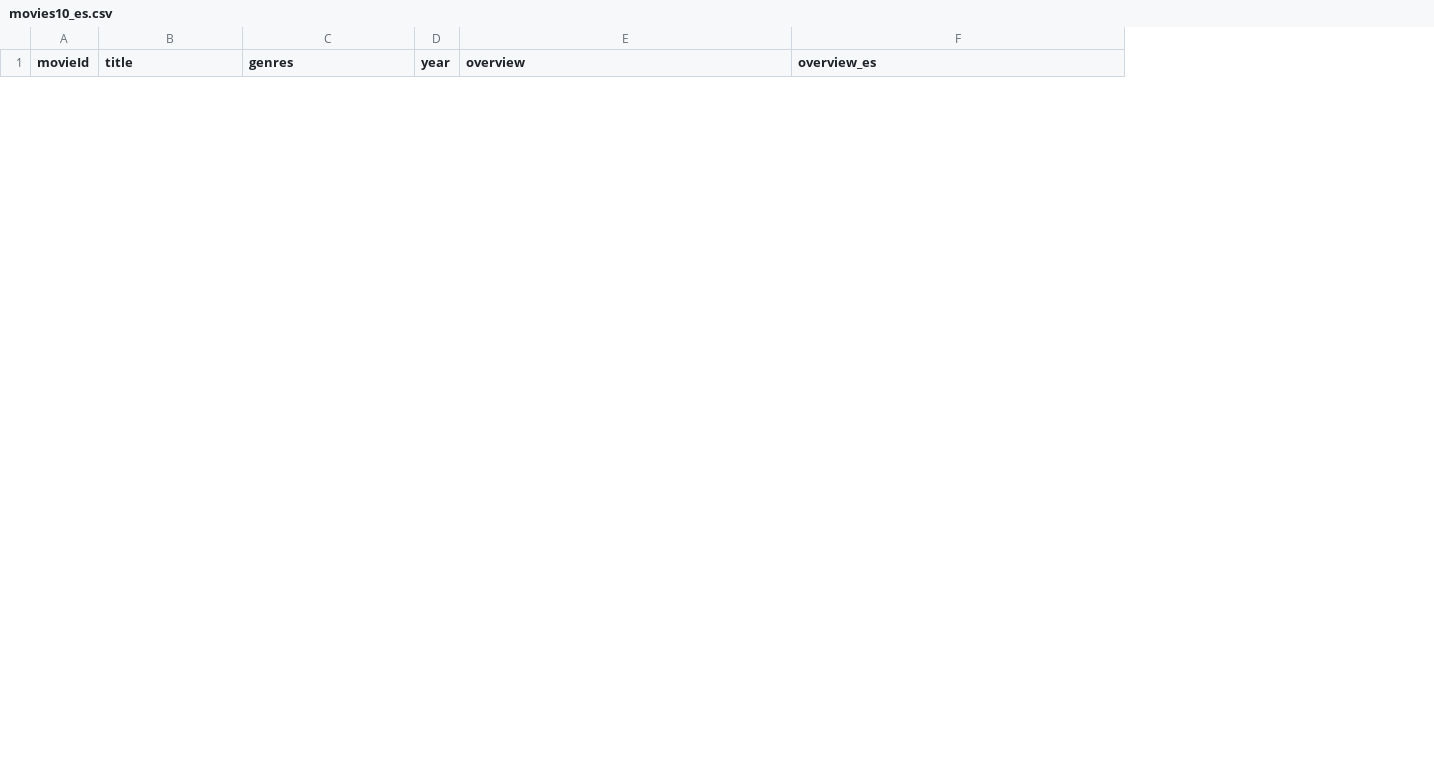
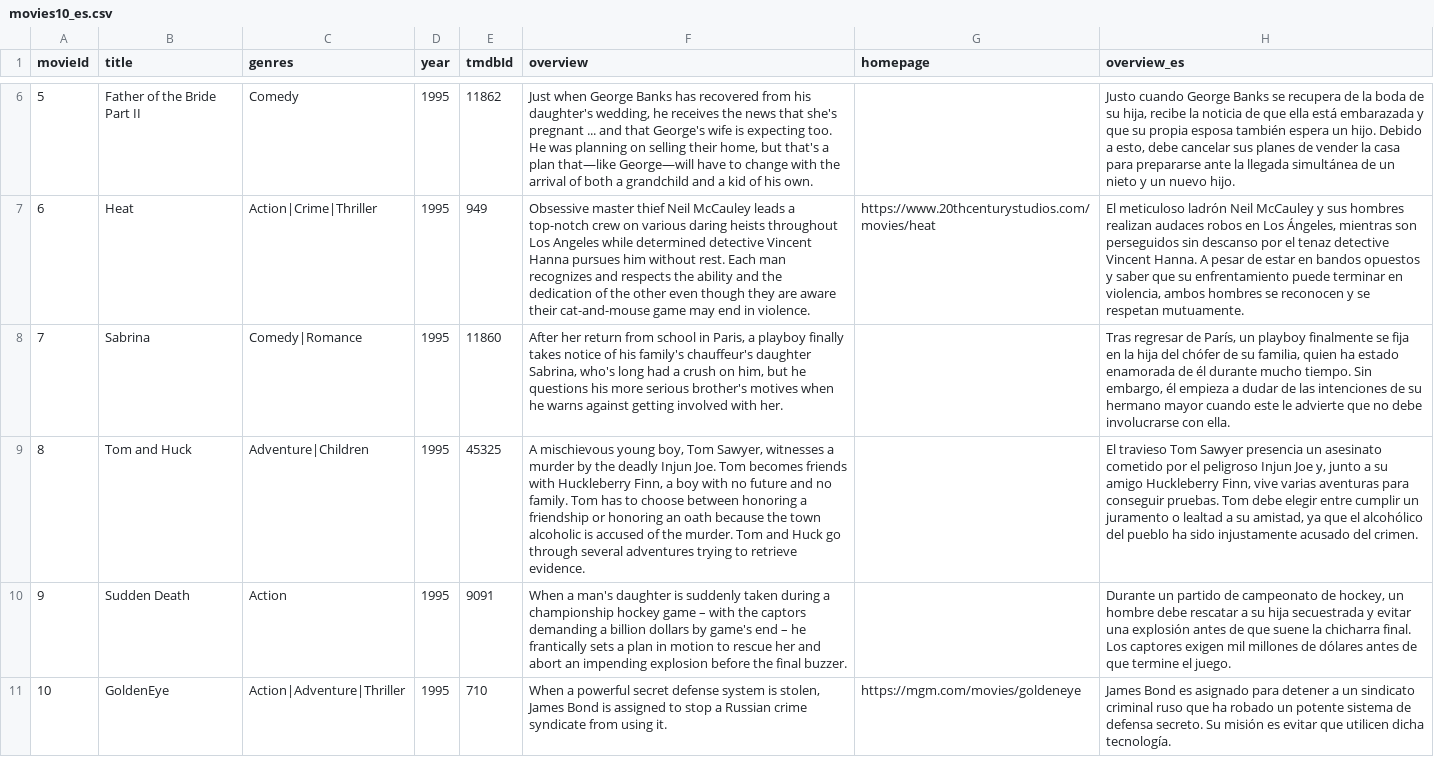
Before and after one commit to JaviRoma1984/tc-catalogo-peliculas, a CSV file: data/processed/movies10_es.csv, drawn as a sheet; only a part is shown, gaps mark what is left out; the diff covers the shown part only; the diff names each change by its address in the sheet, - before the commit and + after, or states it on an @@ line.

Commit message:
Genera resúmenes en español para las 10 películas

```diff
--- a/data/processed/movies10_es.csv
+++ b/data/processed/movies10_es.csv
+column E (tmdbId), empty
+column G (homepage), empty
+row 6: 5 | Father of the Bride Part II | Comedy | 1995 | 11862 | Just when George Banks has recovered from his daughter's wedding, he receives the news that she's pregnant ... and that George's wife is expecting too. He was planning on selling their home, but that's a plan that—like George—will have to change with the arrival of both a grandchild and a kid of his own. |  | Justo cuando George Banks se recupera de la boda de su hija, recibe la noticia de que ella está embarazada y que su propia esposa también espera un hijo. Debido a esto, debe cancelar sus planes de vender la casa para prepararse ante la llegada simultánea de un nieto y un nuevo hijo.
+row 7: 6 | Heat | Action|Crime|Thriller | 1995 | 949 | Obsessive master thief Neil McCauley leads a top-notch crew on various daring heists throughout Los Angeles while determined detective Vincent Hanna pursues him without rest. Each man recognizes and respects the ability and the dedication of the other even though they are aware their cat-and-mouse game may end in violence. | https://www.20thcenturystudios.com/movies/heat | El meticuloso ladrón Neil McCauley y sus hombres realizan audaces robos en Los Ángeles, mientras son perseguidos sin descanso por el tenaz detective Vincent Hanna. A pesar de estar en bandos opuestos y saber que su enfrentamiento puede terminar en violencia, ambos hombres se reconocen y se respetan mutuamente.
+row 8: 7 | Sabrina | Comedy|Romance | 1995 | 11860 | After her return from school in Paris, a playboy finally takes notice of his family's chauffeur's daughter Sabrina, who's long had a crush on him, but he questions his more serious brother's motives when he warns against getting involved with her. |  | Tras regresar de París, un playboy finalmente se fija en la hija del chófer de su familia, quien ha estado enamorada de él durante mucho tiempo. Sin embargo, él empieza a dudar de las intenciones de su hermano mayor cuando este le advierte que no debe involucrarse con ella.
+row 9: 8 | Tom and Huck | Adventure|Children | 1995 | 45325 | A mischievous young boy, Tom Sawyer, witnesses a murder by the deadly Injun Joe. Tom becomes friends with Huckleberry Finn, a boy with no future and no family. Tom has to choose between honoring a friendship or honoring an oath because the town alcoholic is accused of the murder. Tom and Huck go through several adventures trying to retrieve evidence. |  | El travieso Tom Sawyer presencia un asesinato cometido por el peligroso Injun Joe y, junto a su amigo Huckleberry Finn, vive varias aventuras para conseguir pruebas. Tom debe elegir entre cumplir un juramento o lealtad a su amistad, ya que el alcohólico del pueblo ha sido injustamente acusado del crimen.
+row 10: 9 | Sudden Death | Action | 1995 | 9091 | When a man's daughter is suddenly taken during a championship hockey game – with the captors demanding a billion dollars by game's end – he frantically sets a plan in motion to rescue her and abort an impending explosion before the final buzzer. |  | Durante un partido de campeonato de hockey, un hombre debe rescatar a su hija secuestrada y evitar una explosión antes de que suene la chicharra final. Los captores exigen mil millones de dólares antes de que termine el juego.
+row 11: 10 | GoldenEye | Action|Adventure|Thriller | 1995 | 710 | When a powerful secret defense system is stolen, James Bond is assigned to stop a Russian crime syndicate from using it. | https://mgm.com/movies/goldeneye | James Bond es asignado para detener a un sindicato criminal ruso que ha robado un potente sistema de defensa secreto. Su misión es evitar que utilicen dicha tecnología.
```
Also changed, not shown: 4 added rows and 2 removed rows elsewhere in this file, 1 other file.
